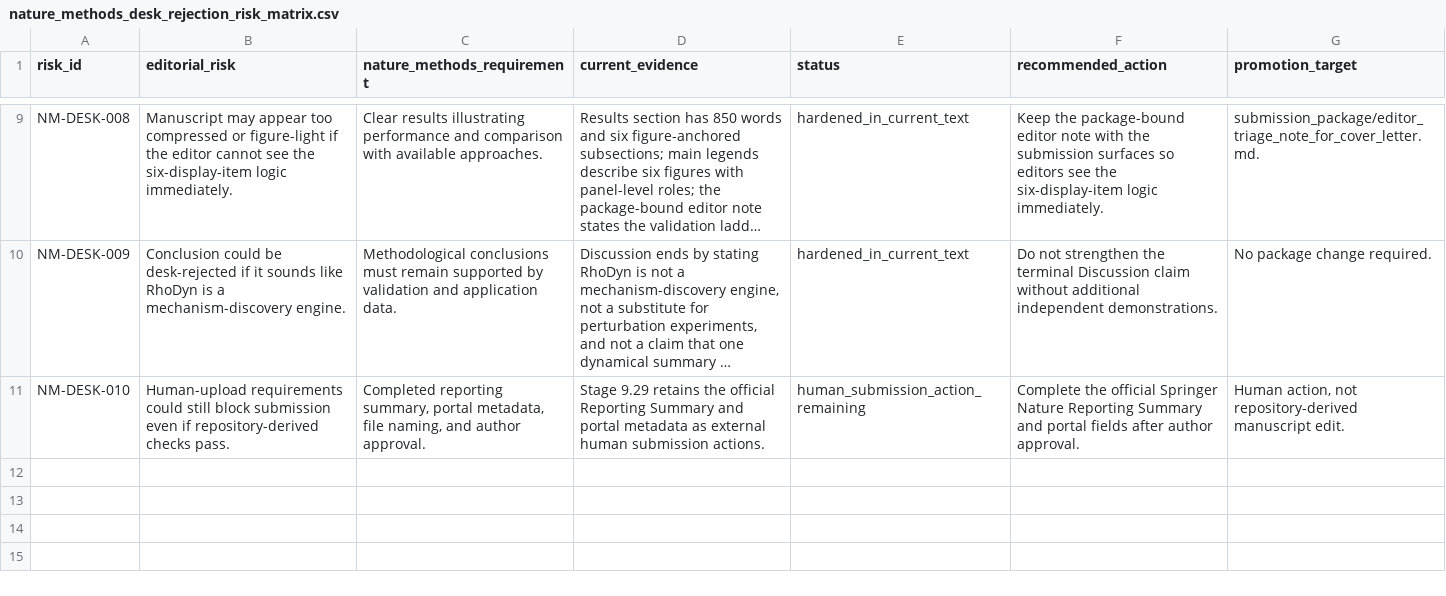
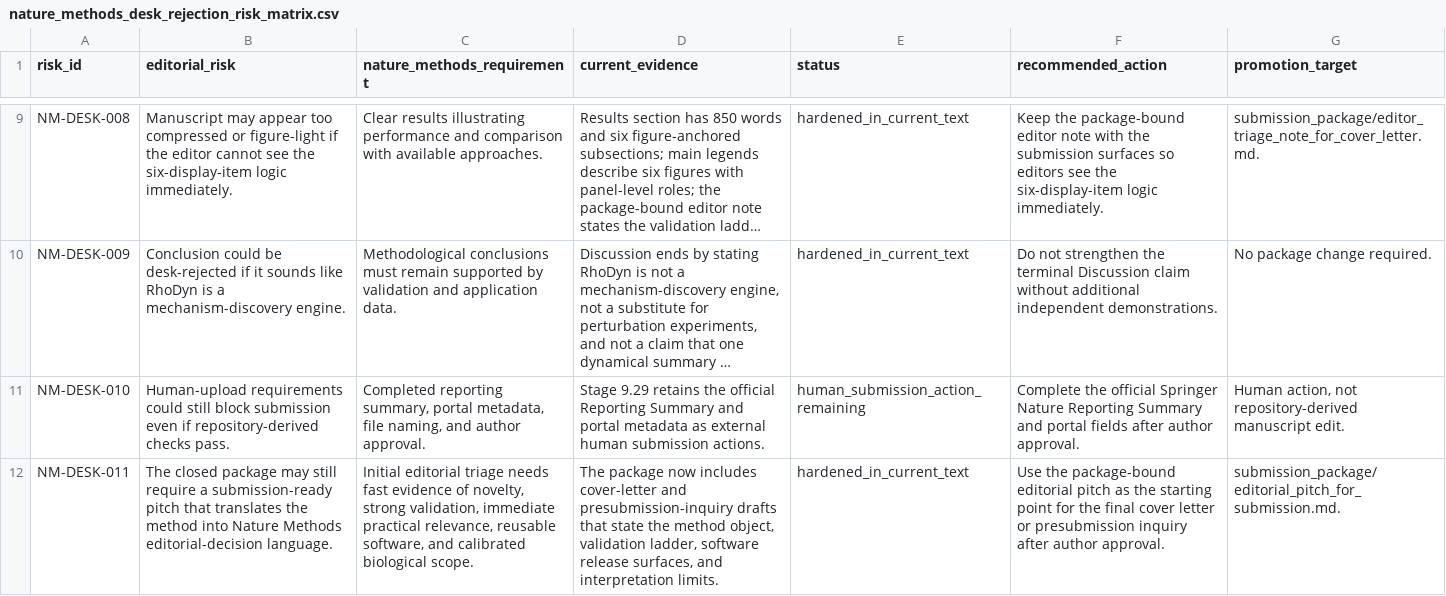
Before and after one commit to renatosocodato/rhodyn, a CSV file: manuscript/nature_methods/audits/nature_methods_desk_rejection_risk_matrix.csv, drawn as a sheet; only a part is shown, gaps mark what is left out; long unchanged cells end in …; the diff names each change by its address in the sheet, - before the commit and + after, or states it on an @@ line.

Commit message:
Add Nature Methods editorial pitch to Stage 9 package

```diff
--- a/manuscript/nature_methods/audits/nature_methods_desk_rejection_risk_matrix.csv
+++ b/manuscript/nature_methods/audits/nature_methods_desk_rejection_risk_matrix.csv
+row 12: NM-DESK-011 | The closed package may still require a submission-ready pitch that translates the method into Nature Methods editorial-decision language. | Initial editorial triage needs fast evidence of novelty, strong validation, immediate practical relevance, reusable software, and calibrated biological scope. | The package now includes cover-letter and presubmission-inquiry drafts that state the method object, validation ladder, software release surfaces, and interpretation limits. | hardened_in_current_text | Use the package-bound editorial pitch as the starting point for the final cover letter or presubmission inquiry after author approval. | submission_package/editorial_pitch_for_submission.md.
```
Also changed, not shown: 26 other files.
